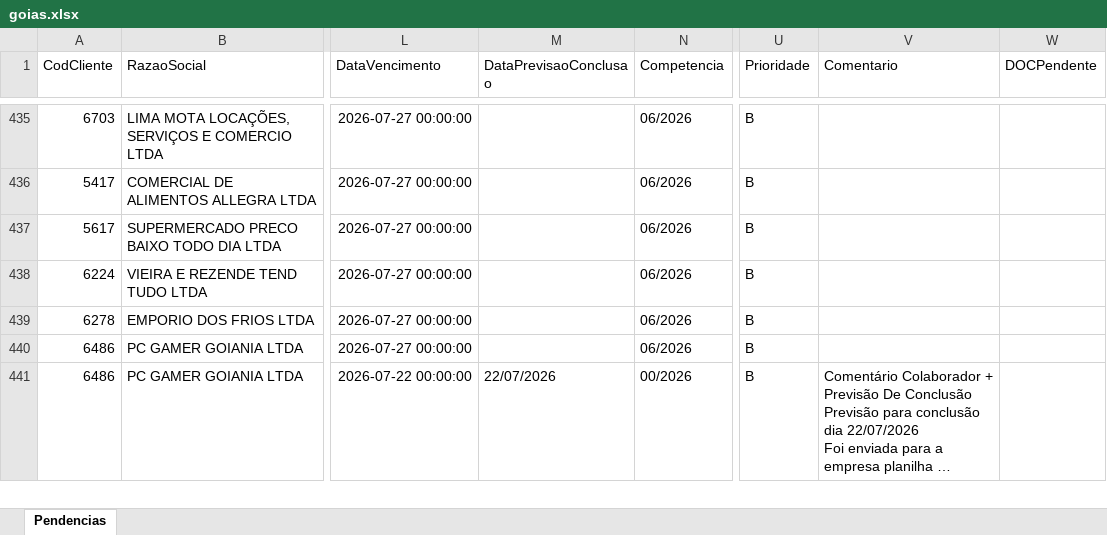
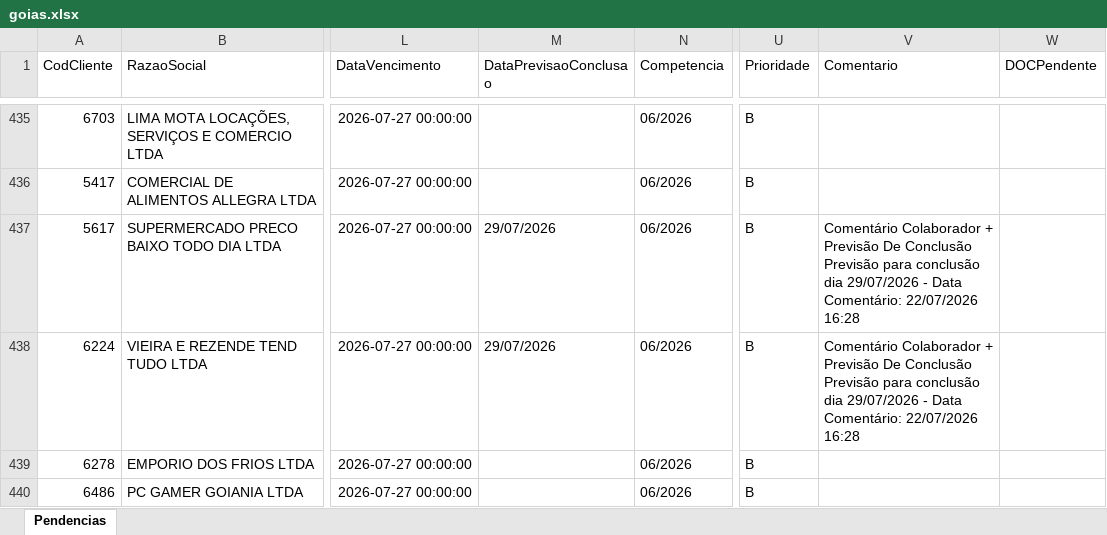
Before and after one commit to willianemanoel/Portal-das-tarefas-teste-, an Excel workbook: dados/base/goias.xlsx, sheet Pendencias, drawn as a sheet; only a part is shown, gaps mark what is left out; the shorter side is filled out with more unchanged rows; long unchanged cells end in …; values as stored, in another font and other column widths than the file's, no borders; the diff names each change by its address in the sheet, - before the commit and + after, or states it on an @@ line.

```diff
--- a/dados/base/goias.xlsx (sheet Pendencias)
+++ b/dados/base/goias.xlsx (sheet Pendencias)
-M437:M438 (DataPrevisaoConclusao): (empty)
+M437:M438 (DataPrevisaoConclusao): 29/07/2026
-V437:V438 (Comentario): (empty)
+V437:V438 (Comentario): Comentário Colaborador + Previsão De Conclusão Previsão para conclusão dia 29/07/2026 - Data Comentário: 22/07/2026 16:28
```
Also changed, not shown: dados/base/santos.xlsx, 1 other file.
